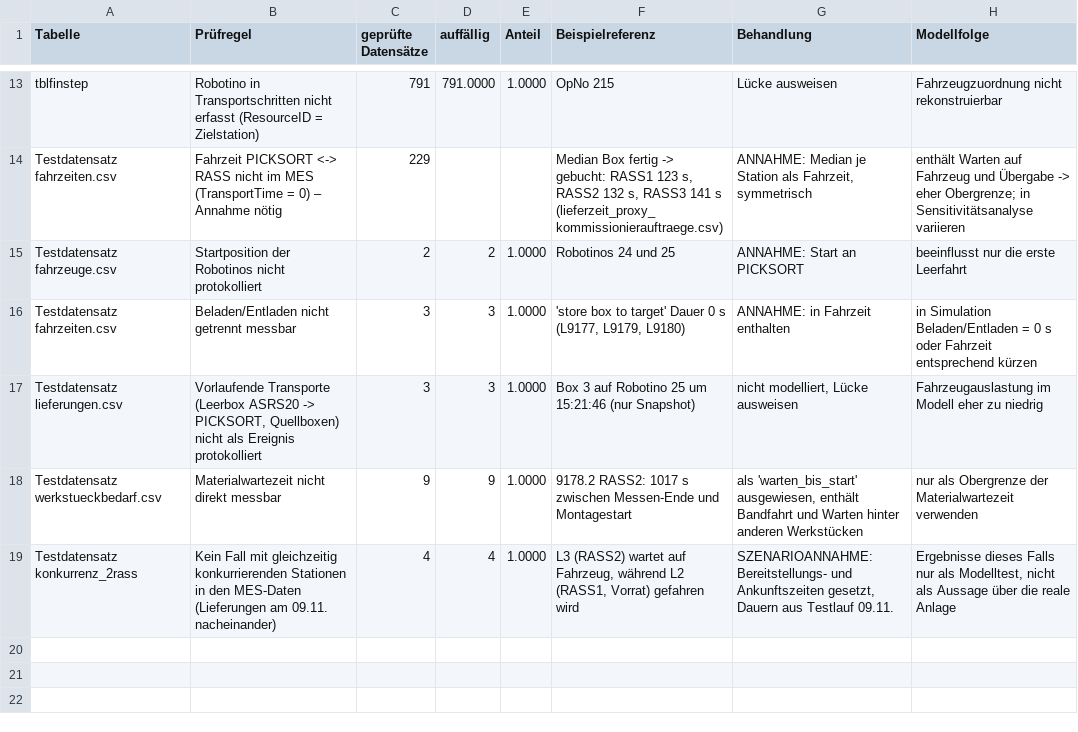
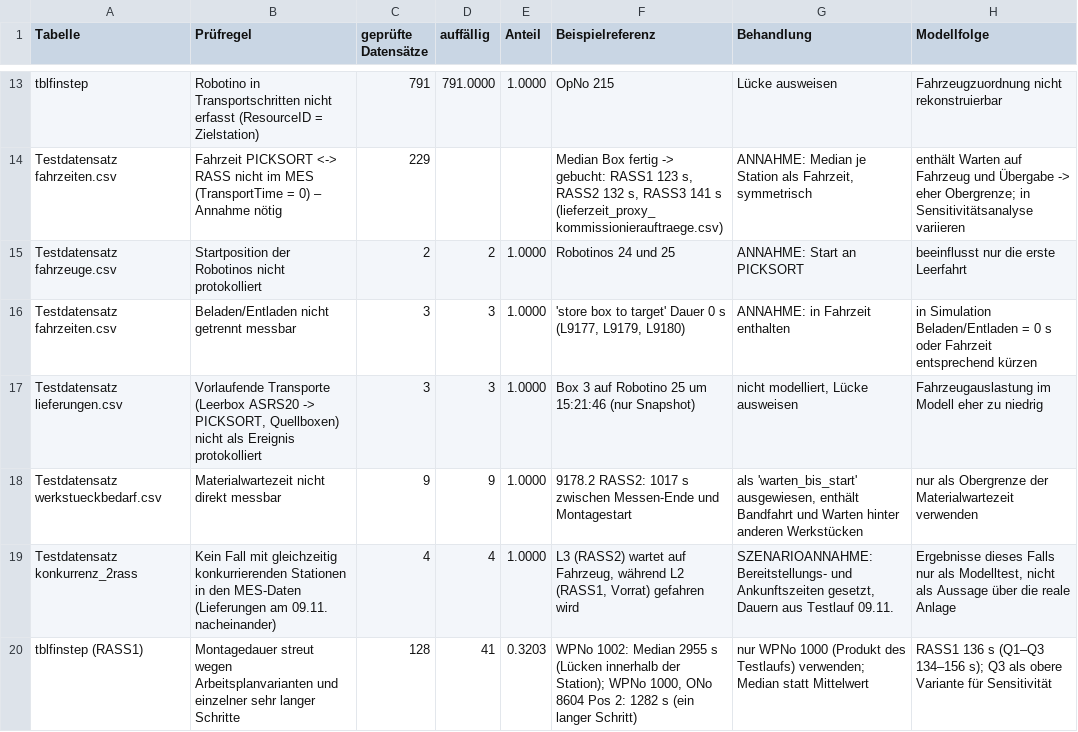
Before and after one commit to ProfReusch2026PPS/Team-C-Produktionsorientierte-Priorisierung-und-Zuordnung-von-Materialtransporten, a CSV file: ergebnisse/befundregister_snapshots_2026-11-09.csv, drawn as a sheet; only a part is shown, gaps mark what is left out.

```diff
--- a/ergebnisse/befundregister_snapshots_2026-11-09.csv
+++ b/ergebnisse/befundregister_snapshots_2026-11-09.csv
@@ -19 +19,2 @@ Testdatensatz werkstueckbedarf.csv;Materialwartezeit nicht direkt messbar;9;9;1.
 Testdatensatz konkurrenz_2rass;Kein Fall mit gleichzeitig konkurrierenden Stationen in den MES-Daten (Lieferungen am 09.11. nacheinander);4;4;1.0000;L3 (RASS2) wartet auf Fahrzeug, während L2 (RASS1, Vorrat) gefahren wird;SZENARIOANNAHME: Bereitstellungs- und Ankunftszeiten gesetzt, Dauern aus Testlauf 09.11.;Ergebnisse dieses Falls nur als Modelltest, nicht als Aussage über die reale Anlage
+tblfinstep (RASS1);Montagedauer streut wegen Arbeitsplanvarianten und einzelner sehr langer Schritte;128;41;0.3203;"WPNo 1002: Median 2955 s (Lücken innerhalb der Station); WPNo 1000, ONo 8604 Pos 2: 1282 s (ein langer Schritt)";"nur WPNo 1000 (Produkt des Testlaufs) verwenden; Median statt Mittelwert";"RASS1 136 s (Q1–Q3 134–156 s); Q3 als obere Variante für Sensitivität"
```
Also changed, not shown: data/testdaten/konkurrenz_2rass/werkstueckbedarf.csv, ergebnisse/parametertabelle.csv, 3 other files.
